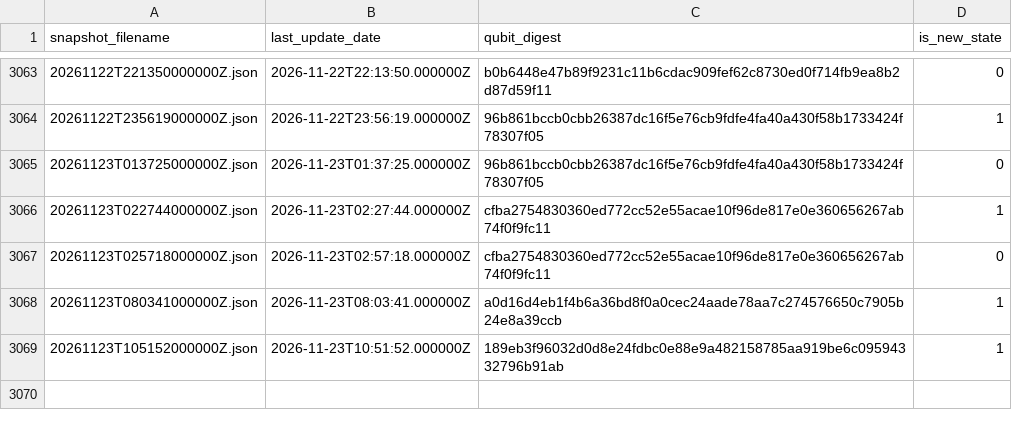
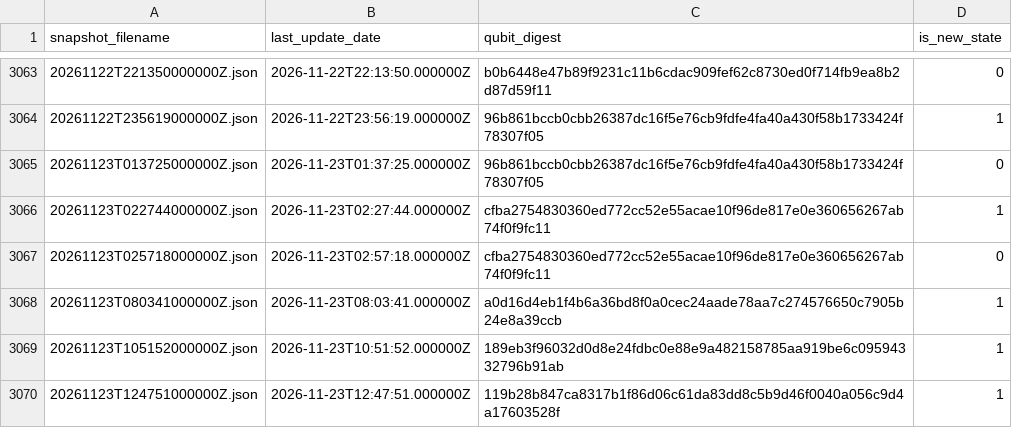
Before and after one commit to SuperconducTED/superconducted-noise-engine, a TSV file: health/state-index.tsv, drawn as a sheet; only a part is shown, gaps mark what is left out; the diff names each change by its address in the sheet, - before the commit and + after, or states it on an @@ line.

```diff
--- a/health/state-index.tsv
+++ b/health/state-index.tsv
+row 3070: 20261123T124751000000Z.json | 2026-11-23T12:47:51.000000Z | 119b28b847ca8317b1f86d06c61da83dd8c5b9d46f0040a056c9d4a17603528f | 1
```
Also changed, not shown: ledger/2026-11.tsv, 1 other file.
